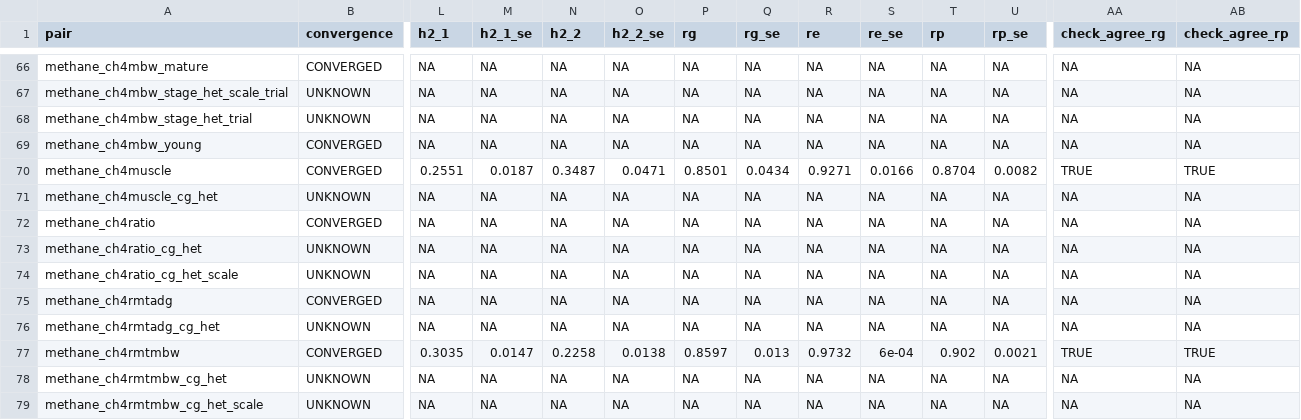
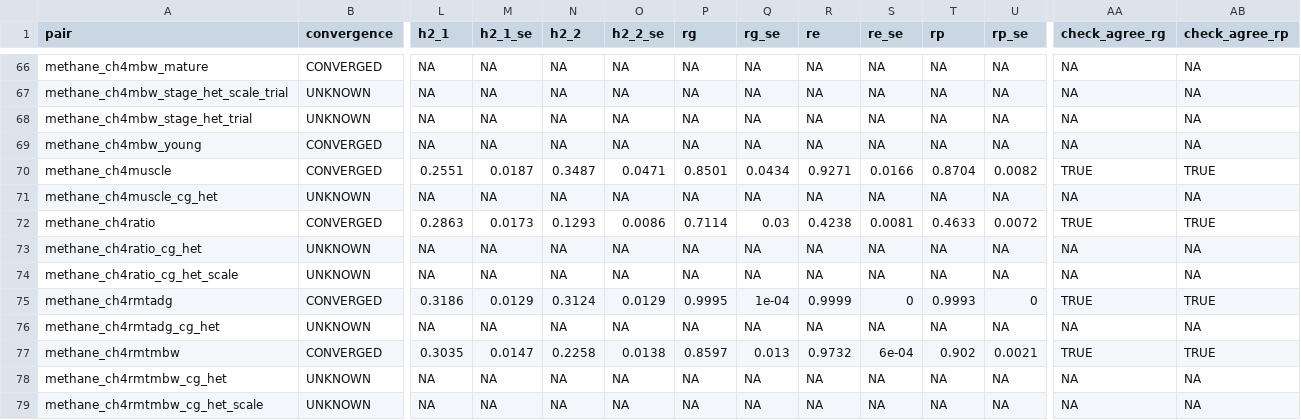
Before and after one commit to dermok1010/methane_selection_revision, a CSV file: analysis/revision/asreml_pipeline/results/bivariate_summary.csv, drawn as a sheet; only a part is shown, gaps mark what is left out; the diff names each change by its address in the sheet, - before the commit and + after, or states it on an @@ line.

```diff
--- a/analysis/revision/asreml_pipeline/results/bivariate_summary.csv
+++ b/analysis/revision/asreml_pipeline/results/bivariate_summary.csv
-L72 (h2_1): NA
+L72 (h2_1): 0.2863
-M72 (h2_1_se): NA
+M72 (h2_1_se): 0.0173
-N72 (h2_2): NA
+N72 (h2_2): 0.1293
-O72 (h2_2_se): NA
+O72 (h2_2_se): 0.0086
-P72 (rg): NA
+P72 (rg): 0.7114
-Q72 (rg_se): NA
+Q72 (rg_se): 0.03
-R72 (re): NA
+R72 (re): 0.4238
-S72 (re_se): NA
+S72 (re_se): 0.0081
-T72 (rp): NA
+T72 (rp): 0.4633
-U72 (rp_se): NA
+U72 (rp_se): 0.0072
-AA72 (check_agree_rg): NA
+AA72 (check_agree_rg): TRUE
-AB72 (check_agree_rp): NA
+AB72 (check_agree_rp): TRUE
-L75 (h2_1): NA
+L75 (h2_1): 0.3186
-M75 (h2_1_se): NA
+M75 (h2_1_se): 0.0129
-N75 (h2_2): NA
+N75 (h2_2): 0.3124
-O75 (h2_2_se): NA
+O75 (h2_2_se): 0.0129
-P75 (rg): NA
+P75 (rg): 0.9995
-Q75 (rg_se): NA
+Q75 (rg_se): 1e-04
-R75 (re): NA
+R75 (re): 0.9999
-S75 (re_se): NA
+S75 (re_se): 0
-T75 (rp): NA
+T75 (rp): 0.9993
-U75 (rp_se): NA
+U75 (rp_se): 0
-AA75 (check_agree_rg): NA
+AA75 (check_agree_rg): TRUE
-AB75 (check_agree_rp): NA
+AB75 (check_agree_rp): TRUE
```
